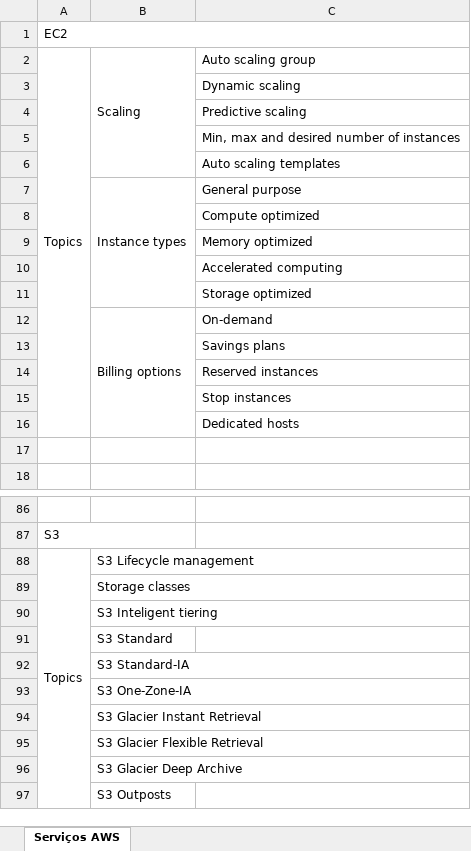
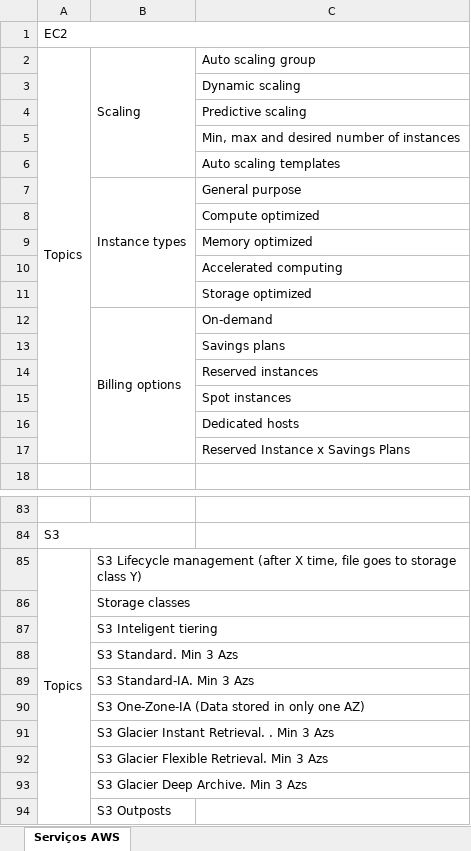
Before and after one commit to azl6/aws-cloud-practitioner, an Excel workbook: Serviços AWS.xlsx, sheet Serviços AWS, drawn as a sheet; only a part is shown, gaps mark what is left out; values as stored, in another font and other column widths than the file's, no cell formats; removed rows and columns are numbered as before the commit, all else as after; the diff covers the shown part only; the diff names each change by its address in the sheet, - before the commit and + after, or states it on an @@ line.

```diff
--- a/Serviços AWS.xlsx (sheet Serviços AWS)
+++ b/Serviços AWS.xlsx (sheet Serviços AWS)
-A2:A16 merged
+A2:A17 merged
-B12:B16 merged
+B12:B17 merged
-C15: Stop instances
+C15: Spot instances
-C17: (empty)
+C17: Reserved Instance x Savings Plans
-B85: …Lifecycle management
+B85: …Lifecycle management (after X time, file goes to storage class Y)
-B88: S3 Standard
+B88: S3 Standard. Min 3 Azs
-B89: S3 Standard-IA
+B89: S3 Standard-IA. Min 3 Azs
-B90: S3 One-Zone-IA
+B90: S3 One-Zone-IA (Data stored in only one AZ)
-B91: S3 Glacier Instant Retrieval
+B91: S3 Glacier Instant Retrieval. . Min 3 Azs
-B92: S3 Glacier Flexible Retrieval
+B92: S3 Glacier Flexible Retrieval. Min 3 Azs
-B93: S3 Glacier Deep Archive
+B93: S3 Glacier Deep Archive. Min 3 Azs
```
Also changed, not shown: 9 added rows, 8 removed rows and 14 edited cells elsewhere in this sheet, cell formats, 1 other file.
